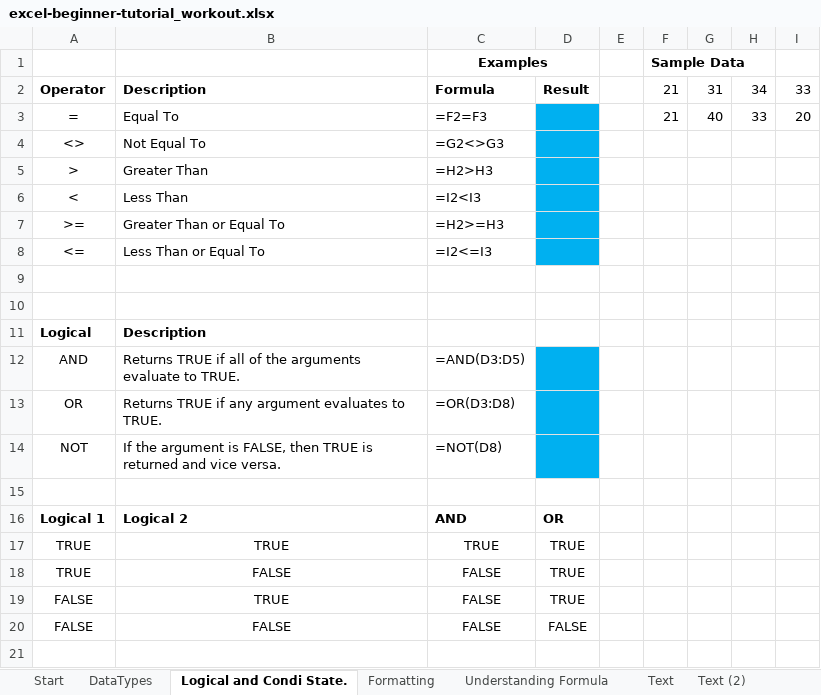
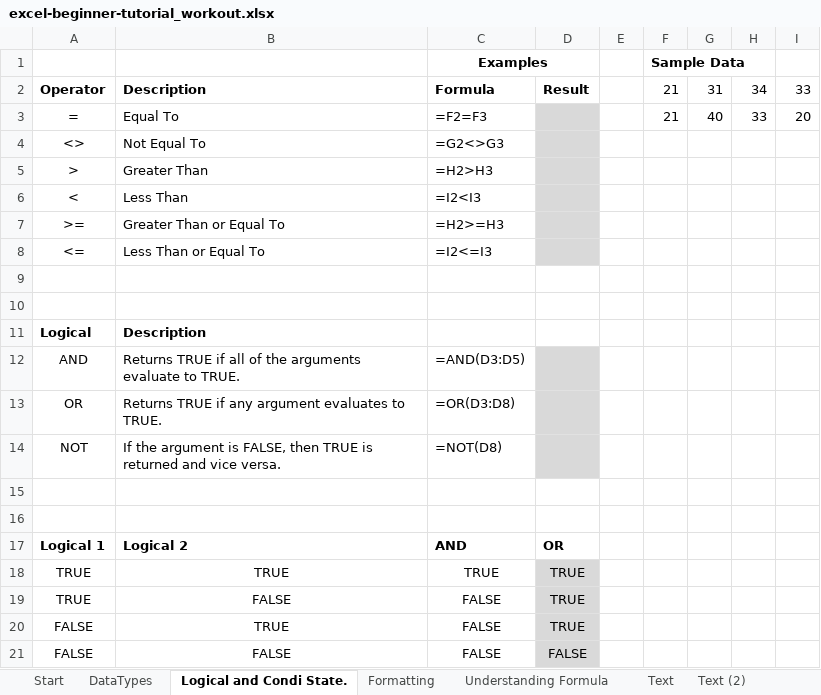
Before and after one commit to AmuthesWaran/microsoft-excel-tutorial-beginner, an Excel workbook: excel-beginner-tutorial_workout.xlsx, sheet Logical and Condi State., drawn as a sheet; values as stored, in another font and other column widths than the file's, no borders; charts and pictures not drawn; addresses are those after the commit; the diff names each change by its address in the sheet, - before the commit and + after, or states it on an @@ line.

```diff
--- a/excel-beginner-tutorial_workout.xlsx (sheet Logical and Condi State.)
+++ b/excel-beginner-tutorial_workout.xlsx (sheet Logical and Condi State.)
-D3:D8 fill: #00B0F0
+D3:D8 fill: #D9D9D9
-D12:D14 fill: #00B0F0
+D12:D14 fill: #D9D9D9
+row 16: (empty)
-D18:D21 fill: none
+D18:D21 fill: #D9D9D9
```
Also changed, not shown: sheet Text (2), sheet Date&Time, sheet Formatting, sheet Text, sheet Vlookup simple, sheet Shortcut Keys, 1 more sheet, charts or pictures.
